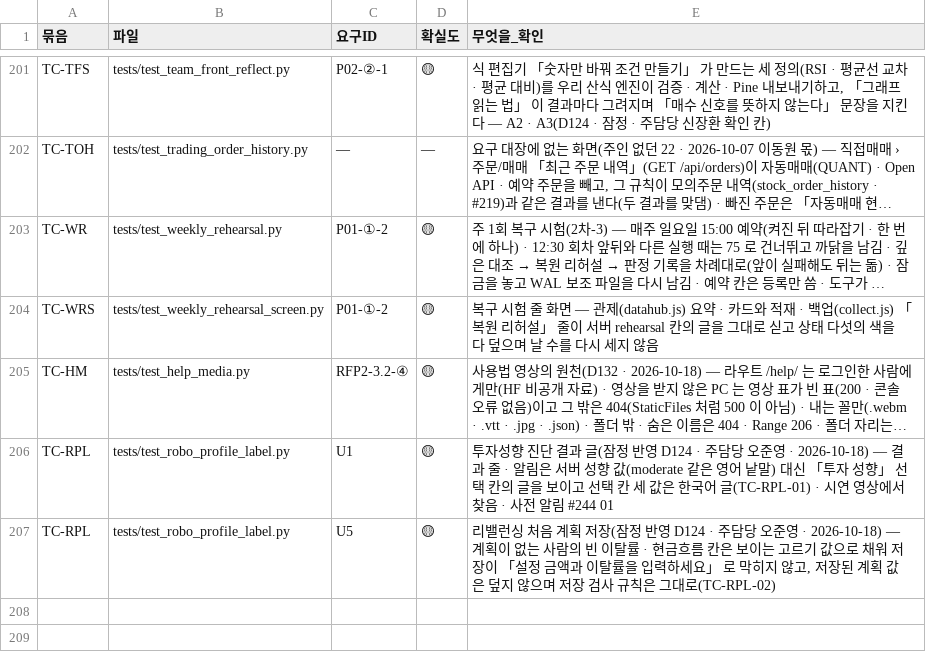
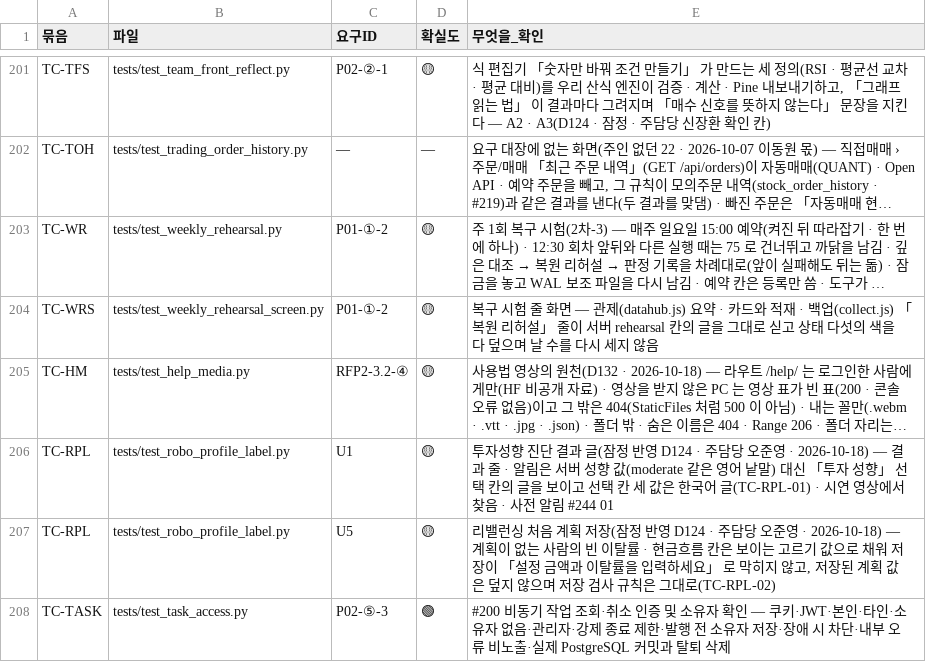
Before and after one commit to EST-team-project/Qurious, a TSV file: docs/요구사항/대장/시험-요구대장.tsv, drawn as a sheet; only a part is shown, gaps mark what is left out; long unchanged cells end in …; the diff names each change by its address in the sheet, - before the commit and + after, or states it on an @@ line.

```diff
--- a/docs/요구사항/대장/시험-요구대장.tsv
+++ b/docs/요구사항/대장/시험-요구대장.tsv
+row 208: TC-TASK | tests/test_task_access.py | P02-⑤-3 | 🟢 | #200 비동기 작업 조회·취소 인증 및 소유자 확인 — 쿠키·JWT·본인·타인·소유자 없음·관리자·강제 종료 제한·발행 전 소유자 저장·장애 시 차단·내부 오류 비노출·실제 PostgreSQL 커밋과 탈퇴 삭제
```
Also changed, not shown: docs/데이터/대장/표-속성대장.tsv, 11 other files.
